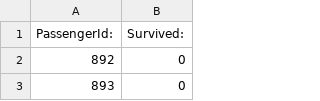
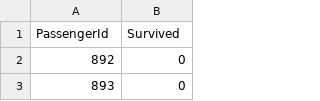
Before and after one commit to Icemagic33/pytorch_introduction, a CSV file: kaggle_prc/titanic/sumission.csv, drawn as a sheet; only a part is shown.

```diff
--- a/kaggle_prc/titanic/sumission.csv
+++ b/kaggle_prc/titanic/sumission.csv
@@ -1,2 +1,2 @@
-PassengerId:,Survived:
+PassengerId,Survived
 892,0
```
Also changed, not shown: 3 other files.
